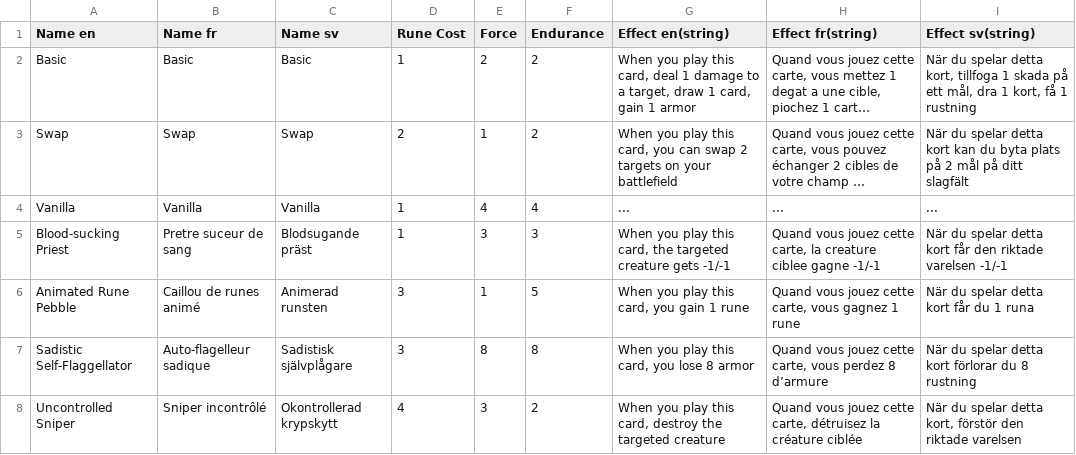
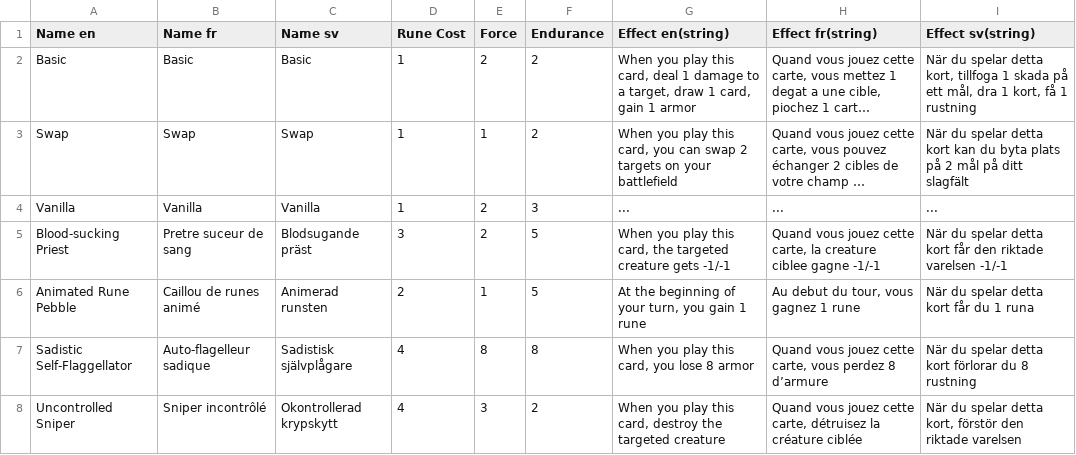
Before and after one commit to FT-OTTA/Transcendence42, a CSV file: nodejs/databases/creatures/CREATURE_DB.csv, drawn as a sheet; only a part is shown; long unchanged cells end in …; the diff covers the shown part only; the diff names each change by its address in the sheet, - before the commit and + after, or states it on an @@ line.

```diff
--- a/nodejs/databases/creatures/CREATURE_DB.csv
+++ b/nodejs/databases/creatures/CREATURE_DB.csv
-D3 (Rune Cost): 2
+D3 (Rune Cost): 1
-E4 (Force): 4
+E4 (Force): 2
-F4 (Endurance): 4
+F4 (Endurance): 3
-D5 (Rune Cost): 1
+D5 (Rune Cost): 3
-E5 (Force): 3
+E5 (Force): 2
-F5 (Endurance): 3
+F5 (Endurance): 5
-D6 (Rune Cost): 3
+D6 (Rune Cost): 2
-G6 (Effect en(string)): When you play this card, you gain 1 rune
+G6 (Effect en(string)): At the beginning of your turn, you gain 1 rune
-H6 (Effect fr(string)): Quand vous jouez cette carte, vous gagnez 1 rune
+H6 (Effect fr(string)): Au debut du tour, vous gagnez 1 rune
-D7 (Rune Cost): 3
+D7 (Rune Cost): 4
```
Also changed, not shown: 3 added rows and 1 edited cell elsewhere in this file, nodejs/databases/buildings/BUILDINGS_DB.csv, nodejs/databases/heroes/HERO_DB.csv, 10 other files.
